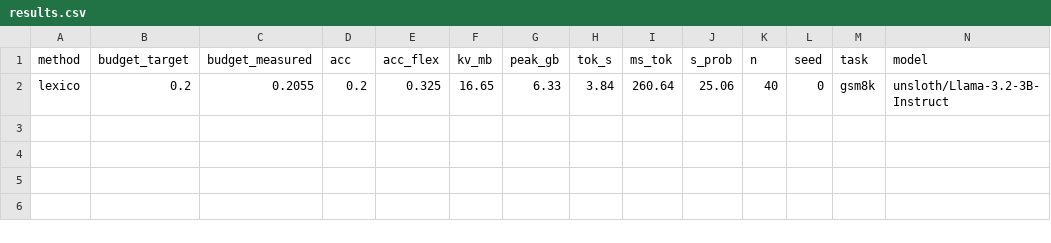
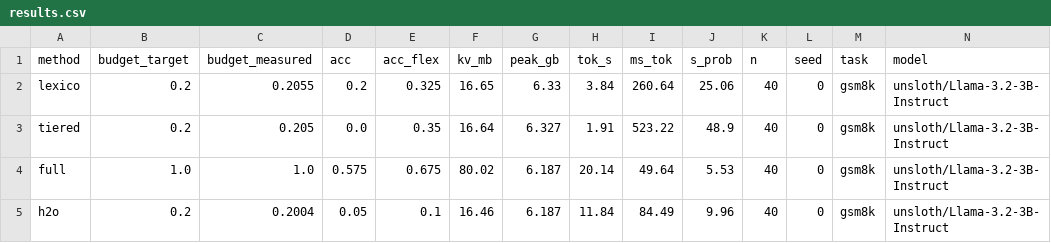
Before and after one commit to samarth2006-28/KV-cache, a CSV file: results/final/results.csv, drawn as a sheet; only a part is shown; rows hold the shown columns only; the diff names each change by its address in the sheet, - before the commit and + after, or states it on an @@ line.

```diff
--- a/results/final/results.csv
+++ b/results/final/results.csv
+row 3: tiered | 0.2 | 0.205 | 0.0 | 0.35 | 16.64 | 6.327 | 1.91 | 523.22 | 48.9 | 40 | 0 | gsm8k | unsloth/Llama-3.2-3B-Instruct
+row 4: full | 1.0 | 1.0 | 0.575 | 0.675 | 80.02 | 6.187 | 20.14 | 49.64 | 5.53 | 40 | 0 | gsm8k | unsloth/Llama-3.2-3B-Instruct
+row 5: h2o | 0.2 | 0.2004 | 0.05 | 0.1 | 16.46 | 6.187 | 11.84 | 84.49 | 9.96 | 40 | 0 | gsm8k | unsloth/Llama-3.2-3B-Instruct
```
Also changed, not shown: 12 other files.
